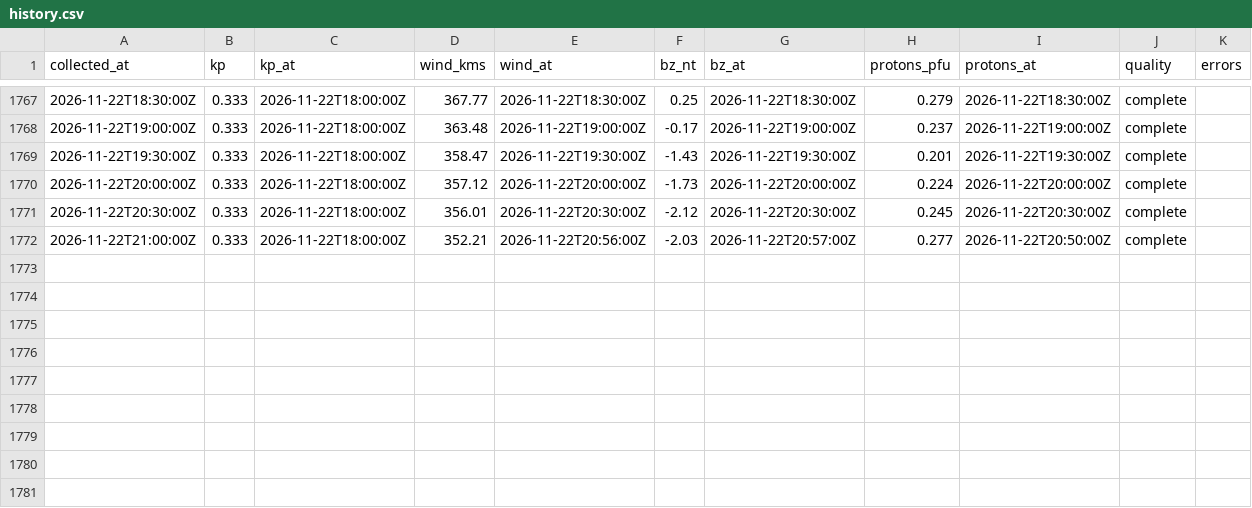
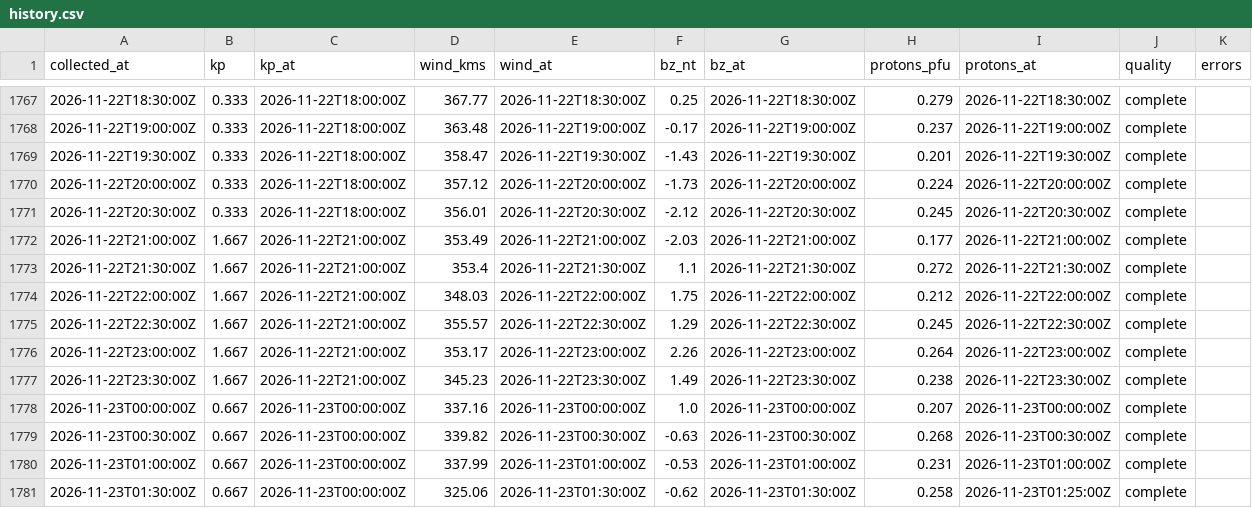
Before and after one commit to KF5EYY/parka-mw-propagation, a CSV file: data/history.csv, drawn as a sheet; only a part is shown, gaps mark what is left out.

```diff
--- a/data/history.csv
+++ b/data/history.csv
@@ -1771,2 +1771,11 @@ collected_at,kp,kp_at,wind_kms,wind_at,bz_nt,bz_at,protons_pfu,protons_at,qualit
 2026-11-22T20:30:00Z,0.333,2026-11-22T18:00:00Z,356.01,2026-11-22T20:30:00Z,-2.12,2026-11-22T20:30:00Z,0.245,2026-11-22T20:30:00Z,complete,
-2026-11-22T21:00:00Z,0.333,2026-11-22T18:00:00Z,352.21,2026-11-22T20:56:00Z,-2.03,2026-11-22T20:57:00Z,0.277,2026-11-22T20:50:00Z,complete,
+2026-11-22T21:00:00Z,1.667,2026-11-22T21:00:00Z,353.49,2026-11-22T21:00:00Z,-2.03,2026-11-22T21:00:00Z,0.177,2026-11-22T21:00:00Z,complete,
+2026-11-22T21:30:00Z,1.667,2026-11-22T21:00:00Z,353.4,2026-11-22T21:30:00Z,1.1,2026-11-22T21:30:00Z,0.272,2026-11-22T21:30:00Z,complete,
+2026-11-22T22:00:00Z,1.667,2026-11-22T21:00:00Z,348.03,2026-11-22T22:00:00Z,1.75,2026-11-22T22:00:00Z,0.212,2026-11-22T22:00:00Z,complete,
+2026-11-22T22:30:00Z,1.667,2026-11-22T21:00:00Z,355.57,2026-11-22T22:30:00Z,1.29,2026-11-22T22:30:00Z,0.245,2026-11-22T22:30:00Z,complete,
+2026-11-22T23:00:00Z,1.667,2026-11-22T21:00:00Z,353.17,2026-11-22T23:00:00Z,2.26,2026-11-22T23:00:00Z,0.264,2026-11-22T23:00:00Z,complete,
+2026-11-22T23:30:00Z,1.667,2026-11-22T21:00:00Z,345.23,2026-11-22T23:30:00Z,1.49,2026-11-22T23:30:00Z,0.238,2026-11-22T23:30:00Z,complete,
+2026-11-23T00:00:00Z,0.667,2026-11-23T00:00:00Z,337.16,2026-11-23T00:00:00Z,1.0,2026-11-23T00:00:00Z,0.207,2026-11-23T00:00:00Z,complete,
+2026-11-23T00:30:00Z,0.667,2026-11-23T00:00:00Z,339.82,2026-11-23T00:30:00Z,-0.63,2026-11-23T00:30:00Z,0.268,2026-11-23T00:30:00Z,complete,
+2026-11-23T01:00:00Z,0.667,2026-11-23T00:00:00Z,337.99,2026-11-23T01:00:00Z,-0.53,2026-11-23T01:00:00Z,0.231,2026-11-23T01:00:00Z,complete,
+2026-11-23T01:30:00Z,0.667,2026-11-23T00:00:00Z,325.06,2026-11-23T01:30:00Z,-0.62,2026-11-23T01:30:00Z,0.258,2026-11-23T01:25:00Z,complete,
```
Also changed, not shown: 3 other files.
